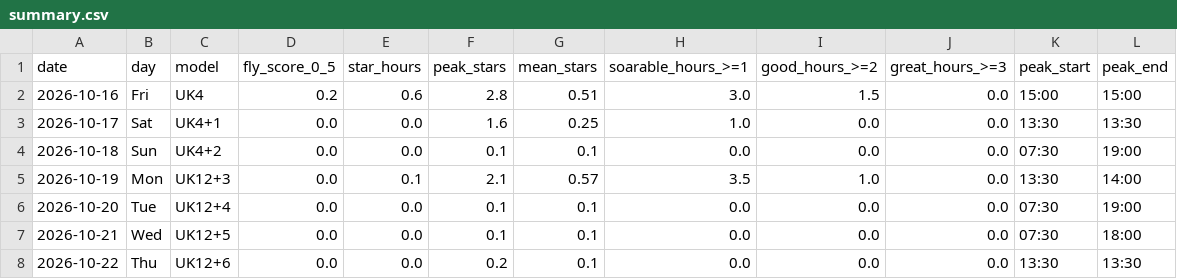
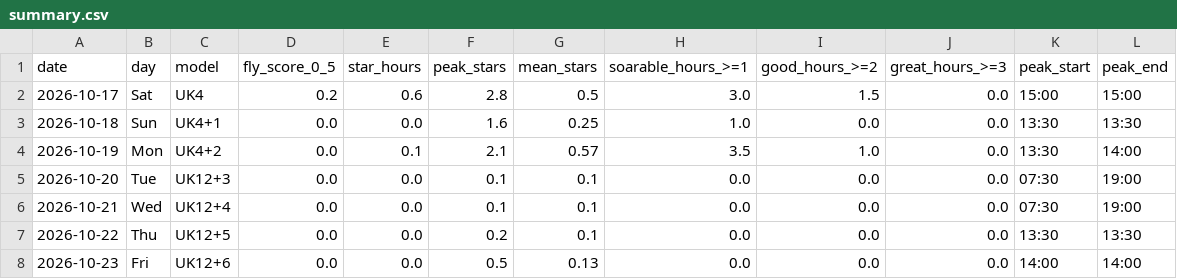
Before and after one commit to kitebuggy/rasp-cambridge, a CSV file: public/charts/summary.csv, drawn as a sheet.

```diff
--- a/public/charts/summary.csv
+++ b/public/charts/summary.csv
@@ -1,8 +1,8 @@
 date,day,model,fly_score_0_5,star_hours,peak_stars,mean_stars,soarable_hours_>=1,good_hours_>=2,great_hours_>=3,peak_start,peak_end
-2026-10-16,Fri,UK4,0.2,0.6,2.8,0.51,3.0,1.5,0.0,15:00,15:00
-2026-10-17,Sat,UK4+1,0.0,0.0,1.6,0.25,1.0,0.0,0.0,13:30,13:30
-2026-10-18,Sun,UK4+2,0.0,0.0,0.1,0.1,0.0,0.0,0.0,07:30,19:00
-2026-10-19,Mon,UK12+3,0.0,0.1,2.1,0.57,3.5,1.0,0.0,13:30,14:00
-2026-10-20,Tue,UK12+4,0.0,0.0,0.1,0.1,0.0,0.0,0.0,07:30,19:00
-2026-10-21,Wed,UK12+5,0.0,0.0,0.1,0.1,0.0,0.0,0.0,07:30,18:00
-2026-10-22,Thu,UK12+6,0.0,0.0,0.2,0.1,0.0,0.0,0.0,13:30,13:30
+2026-10-17,Sat,UK4,0.2,0.6,2.8,0.5,3.0,1.5,0.0,15:00,15:00
+2026-10-18,Sun,UK4+1,0.0,0.0,1.6,0.25,1.0,0.0,0.0,13:30,13:30
+2026-10-19,Mon,UK4+2,0.0,0.1,2.1,0.57,3.5,1.0,0.0,13:30,14:00
+2026-10-20,Tue,UK12+3,0.0,0.0,0.1,0.1,0.0,0.0,0.0,07:30,19:00
+2026-10-21,Wed,UK12+4,0.0,0.0,0.1,0.1,0.0,0.0,0.0,07:30,19:00
+2026-10-22,Thu,UK12+5,0.0,0.0,0.2,0.1,0.0,0.0,0.0,13:30,13:30
+2026-10-23,Fri,UK12+6,0.0,0.0,0.5,0.13,0.0,0.0,0.0,14:00,14:00
```
Also changed, not shown: public/charts/halfhour.csv, 1 other file.
